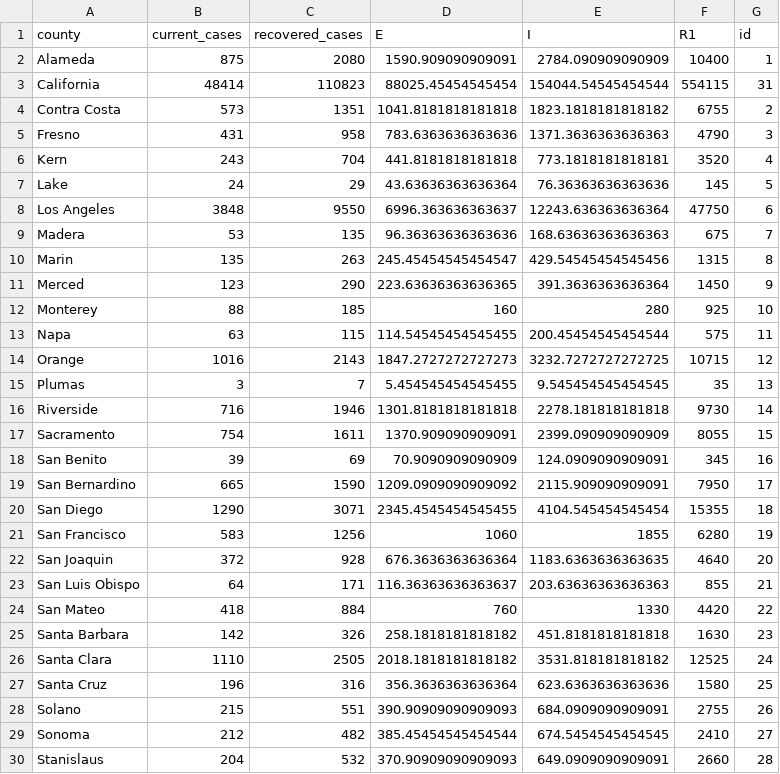
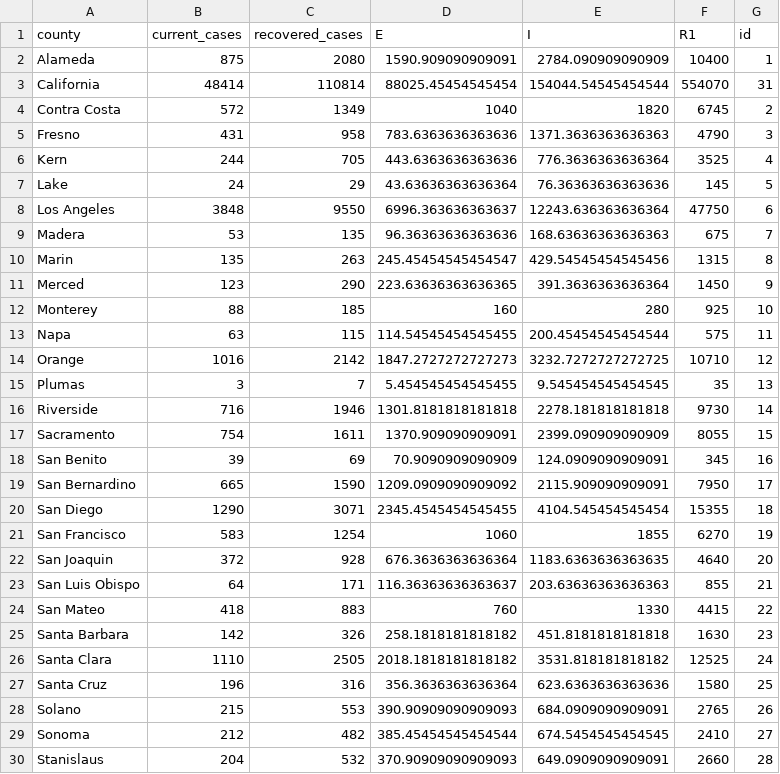
Before and after one commit to igoldsteinh/CA_wastewater_rt, a CSV file: data/county_init_conds.csv, drawn as a sheet; only a part is shown.

```diff
--- a/data/county_init_conds.csv
+++ b/data/county_init_conds.csv
@@ -2,6 +2,6 @@ county,current_cases,recovered_cases,E,I,R1,id
 Alameda,875,2080,1590.909090909091,2784.090909090909,10400,1
-California,48414,110823,88025.45454545454,154044.54545454544,554115,31
-Contra Costa,573,1351,1041.8181818181818,1823.1818181818182,6755,2
+California,48414,110814,88025.45454545454,154044.54545454544,554070,31
+Contra Costa,572,1349,1040,1820,6745,2
 Fresno,431,958,783.6363636363636,1371.3636363636363,4790,3
-Kern,243,704,441.8181818181818,773.1818181818181,3520,4
+Kern,244,705,443.6363636363636,776.3636363636364,3525,4
 Lake,24,29,43.63636363636364,76.36363636363636,145,5
@@ -13,3 +13,3 @@ Monterey,88,185,160,280,925,10
 Napa,63,115,114.54545454545455,200.45454545454544,575,11
-Orange,1016,2143,1847.2727272727273,3232.7272727272725,10715,12
+Orange,1016,2142,1847.2727272727273,3232.7272727272725,10710,12
 Plumas,3,7,5.454545454545455,9.545454545454545,35,13
@@ -20,6 +20,6 @@ San Bernardino,665,1590,1209.0909090909092,2115.909090909091,7950,17
 San Diego,1290,3071,2345.4545454545455,4104.545454545454,15355,18
-San Francisco,583,1256,1060,1855,6280,19
+San Francisco,583,1254,1060,1855,6270,19
 San Joaquin,372,928,676.3636363636364,1183.6363636363635,4640,20
 San Luis Obispo,64,171,116.36363636363637,203.63636363636363,855,21
-San Mateo,418,884,760,1330,4420,22
+San Mateo,418,883,760,1330,4415,22
 Santa Barbara,142,326,258.1818181818182,451.8181818181818,1630,23
@@ -27,3 +27,3 @@ Santa Clara,1110,2505,2018.1818181818182,3531.818181818182,12525,24
 Santa Cruz,196,316,356.3636363636364,623.6363636363636,1580,25
-Solano,215,551,390.90909090909093,684.0909090909091,2755,26
+Solano,215,553,390.90909090909093,684.0909090909091,2765,26
 Sonoma,212,482,385.45454545454544,674.5454545454545,2410,27
```
Also changed, not shown: results/all_counties_stan_diag.csv, 4 other files.
